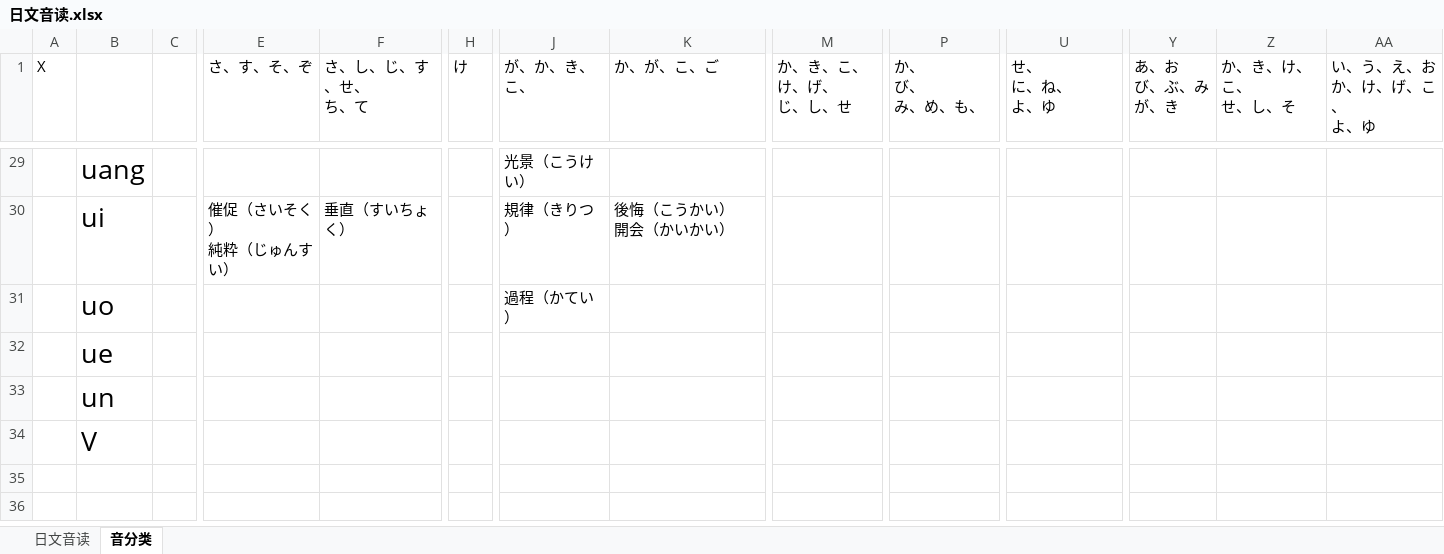
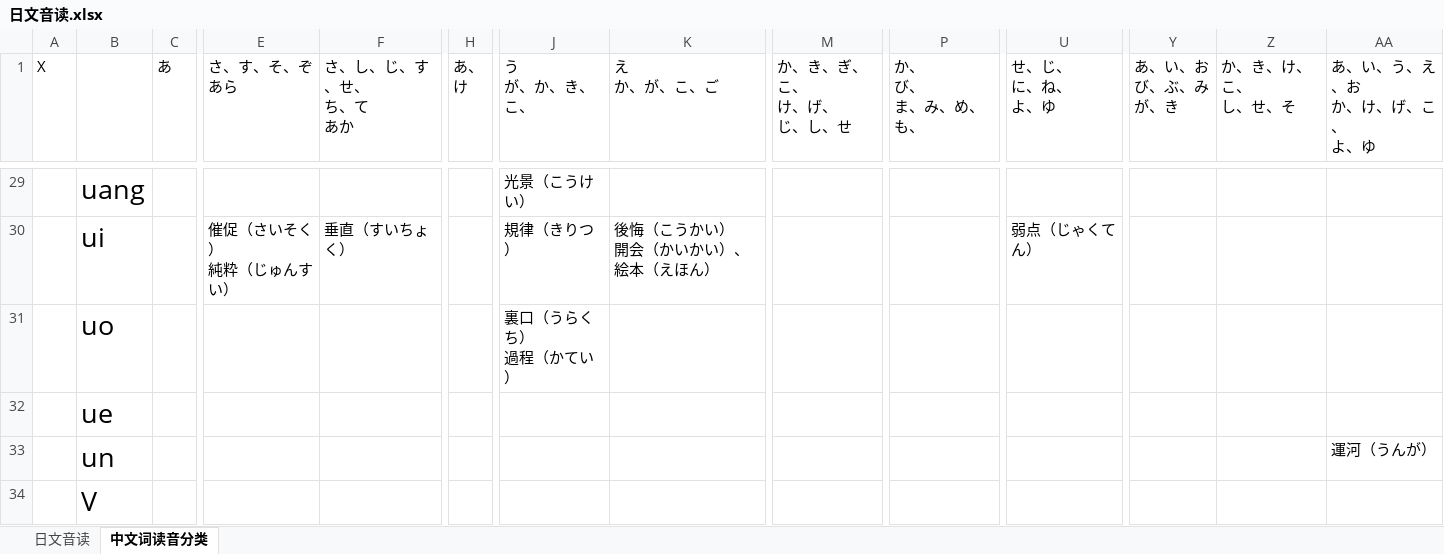
Before and after one commit to crystalyf/JapanesePronunciation, an Excel workbook: 日文音读.xlsx, sheet 中文词读音分类, drawn as a sheet; only a part is shown, gaps mark what is left out; values as stored, in another font and other column widths than the file's, no borders; ↵ is a line break in a cell; the diff covers the shown part only; the diff names each change by its address in the sheet, - before the commit and + after, or states it on an @@ line.

```diff
--- a/日文音读.xlsx (sheet 中文词读音分类)
+++ b/日文音读.xlsx (sheet 中文词读音分类)
-sheet tab: 音分类
+sheet tab: 中文词读音分类
-C1: (empty)
+C1: あ
-E1: さ、す、そ、ぞ
+E1: さ、す、そ、ぞ ↵ あら
-F1: さ、し、じ、す、せ、 ↵ ち、て
+F1: さ、し、じ、す、せ、 ↵ ち、て ↵ あか
-H1: け
+H1: あ、 ↵ け
-J1: が、か、き、こ、
+J1: う ↵ が、か、き、こ、
-K1: か、が、こ、ご
+K1: え ↵ か、が、こ、ご
-M1: か、き、こ、 ↵ け、げ、 ↵ じ、し、せ
+M1: か、き、ぎ、こ、 ↵ け、げ、 ↵ じ、し、せ
-P1: か、 ↵ び、 ↵ み、め、も、
+P1: か、 ↵ び、 ↵ ま、み、め、も、
-U1: せ、 ↵ に、ね、 ↵ よ、ゆ
+U1: せ、じ、 ↵ に、ね、 ↵ よ、ゆ
-Y1: あ、お ↵ び、ぶ、み ↵ が、き
+Y1: あ、い、お ↵ び、ぶ、み ↵ が、き
-Z1: か、き、け、こ、 ↵ せ、し、そ
+Z1: か、き、け、こ、 ↵ し、せ、そ
-AA1: い、う、え、お ↵ か、け、げ、こ、 ↵ よ、ゆ
+AA1: あ、い、う、え、お ↵ か、け、げ、こ、 ↵ よ、ゆ
-K30 (え か、が、こ、ご): 後悔（こうかい） ↵ 開会（かいかい）
+K30 (え か、が、こ、ご): 後悔（こうかい） ↵ 開会（かいかい）、絵本（えほん）
-U30 (せ、じ、 に、ね、 よ、ゆ): (empty)
+U30 (せ、じ、 に、ね、 よ、ゆ): 弱点（じゃくてん）
-J31 (う が、か、き、こ、): 過程（かてい）
+J31 (う が、か、き、こ、): 裏口（うらくち） ↵ 過程（かてい）
-AA33 (あ、い、う、え、お か、け、げ、こ、 よ、ゆ): (empty)
+AA33 (あ、い、う、え、お か、け、げ、こ、 よ、ゆ): 運河（うんが）
```
Also changed, not shown: 30 edited cells elsewhere in this sheet.
